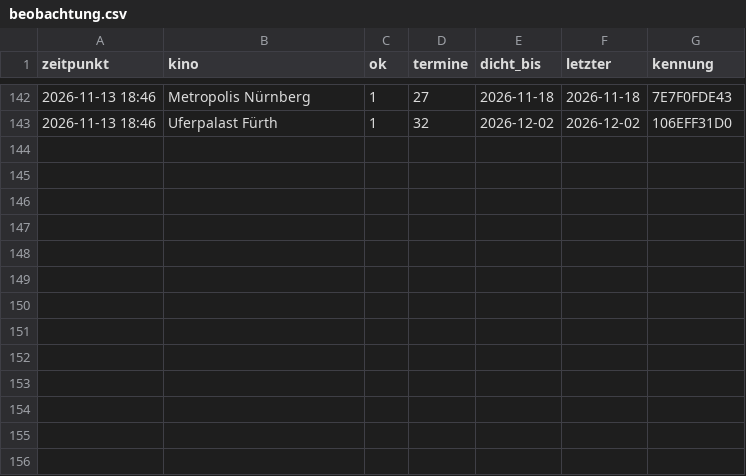
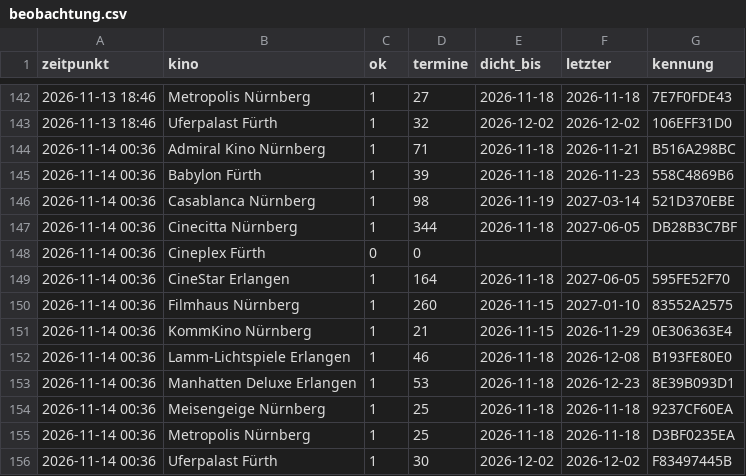
Before and after one commit to noris357/kinoprogramm, a CSV file: daten/beobachtung.csv, drawn as a sheet; only a part is shown, gaps mark what is left out.

```diff
--- a/daten/beobachtung.csv
+++ b/daten/beobachtung.csv
@@ -143 +143,14 @@ zeitpunkt,kino,ok,termine,dicht_bis,letzter,kennung
 2026-11-13 18:46,"Uferpalast Fürth",1,32,2026-12-02,2026-12-02,106EFF31D0
+2026-11-14 00:36,"Admiral Kino Nürnberg",1,71,2026-11-18,2026-11-21,B516A298BC
+2026-11-14 00:36,"Babylon Fürth",1,39,2026-11-18,2026-11-23,558C4869B6
+2026-11-14 00:36,"Casablanca Nürnberg",1,98,2026-11-19,2027-03-14,521D370EBE
+2026-11-14 00:36,"Cinecitta Nürnberg",1,344,2026-11-18,2027-06-05,DB28B3C7BF
+2026-11-14 00:36,"Cineplex Fürth",0,0,,,
+2026-11-14 00:36,"CineStar Erlangen",1,164,2026-11-18,2027-06-05,595FE52F70
+2026-11-14 00:36,"Filmhaus Nürnberg",1,260,2026-11-15,2027-01-10,83552A2575
+2026-11-14 00:36,"KommKino Nürnberg",1,21,2026-11-15,2026-11-29,0E306363E4
+2026-11-14 00:36,"Lamm-Lichtspiele Erlangen",1,46,2026-11-18,2026-12-08,B193FE80E0
+2026-11-14 00:36,"Manhatten Deluxe Erlangen",1,53,2026-11-18,2026-12-23,8E39B093D1
+2026-11-14 00:36,"Meisengeige Nürnberg",1,25,2026-11-18,2026-11-18,9237CF60EA
+2026-11-14 00:36,"Metropolis Nürnberg",1,25,2026-11-18,2026-11-18,D3BF0235EA
+2026-11-14 00:36,"Uferpalast Fürth",1,30,2026-12-02,2026-12-02,F83497445B
```
